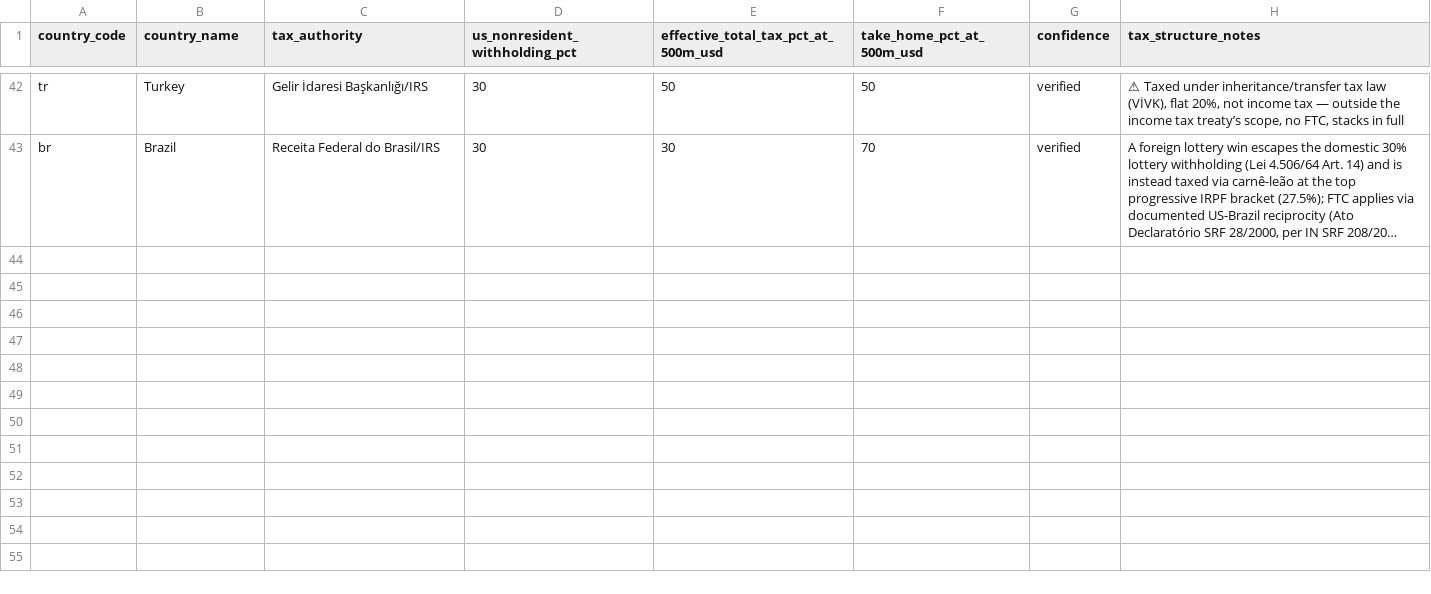
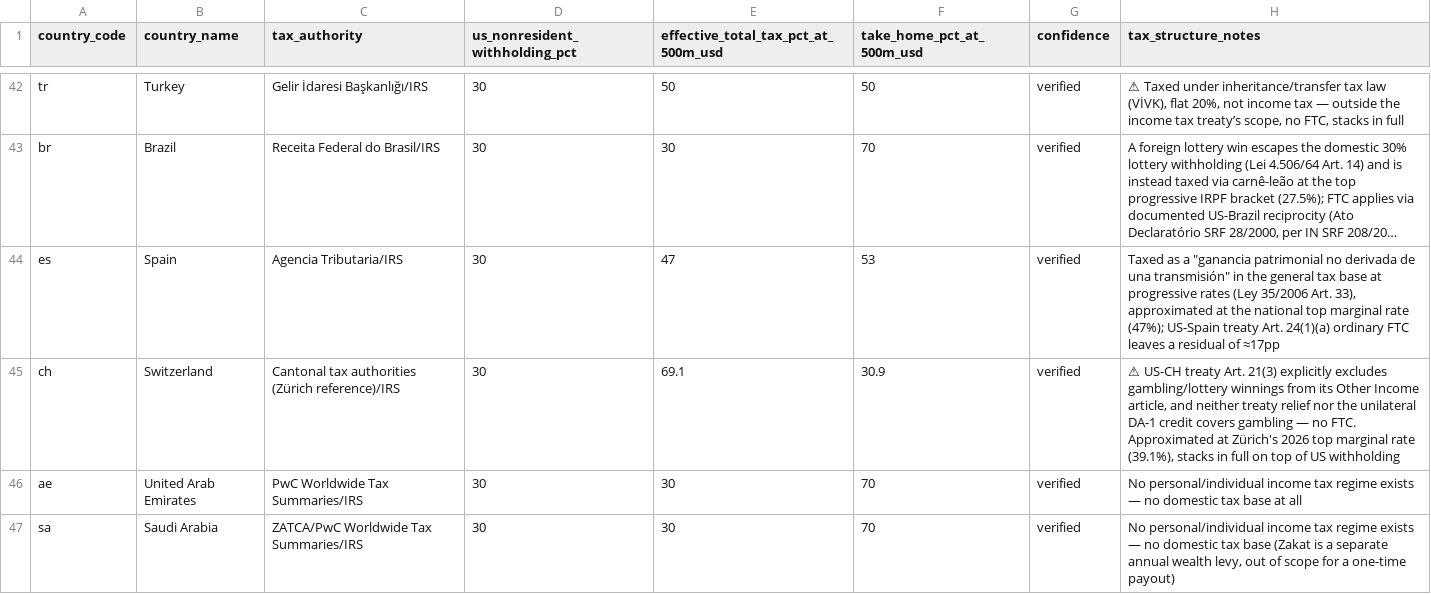
Before and after one commit to semilee123456-ui/semilee123456-ui.github.io, a CSV file: data/country-lottery-tax-rates.csv, drawn as a sheet; only a part is shown, gaps mark what is left out; long unchanged cells end in …; the diff covers the shown part only; the diff names each change by its address in the sheet, - before the commit and + after, or states it on an @@ line.

```diff
--- a/data/country-lottery-tax-rates.csv
+++ b/data/country-lottery-tax-rates.csv
+row 44: es | Spain | Agencia Tributaria/IRS | 30 | 47 | 53 | verified | Taxed as a "ganancia patrimonial no derivada de una transmisión" in the general tax base at progressive rates (Ley 35/2006 Art. 33), approximated at the national top marginal rate (47%); US-Spain treaty Art. 24(1)(a) ordinary FTC leaves a residual of ≈17pp
+row 45: ch | Switzerland | Cantonal tax authorities (Zürich reference)/IRS | 30 | 69.1 | 30.9 | verified | ⚠ US-CH treaty Art. 21(3) explicitly excludes gambling/lottery winnings from its Other Income article, and neither treaty relief nor the unilateral DA-1 credit covers gambling — no FTC. Approximated at Zürich's 2026 top marginal rate (39.1%), stacks in full on top of US withholding
+row 46: ae | United Arab Emirates | PwC Worldwide Tax Summaries/IRS | 30 | 30 | 70 | verified | No personal/individual income tax regime exists — no domestic tax base at all
+row 47: sa | Saudi Arabia | ZATCA/PwC Worldwide Tax Summaries/IRS | 30 | 30 | 70 | verified | No personal/individual income tax regime exists — no domestic tax base (Zakat is a separate annual wealth levy, out of scope for a one-time payout)
```
Also changed, not shown: 4 added rows elsewhere in this file, data/state-lottery-tax-rates.csv, 5 other files.
